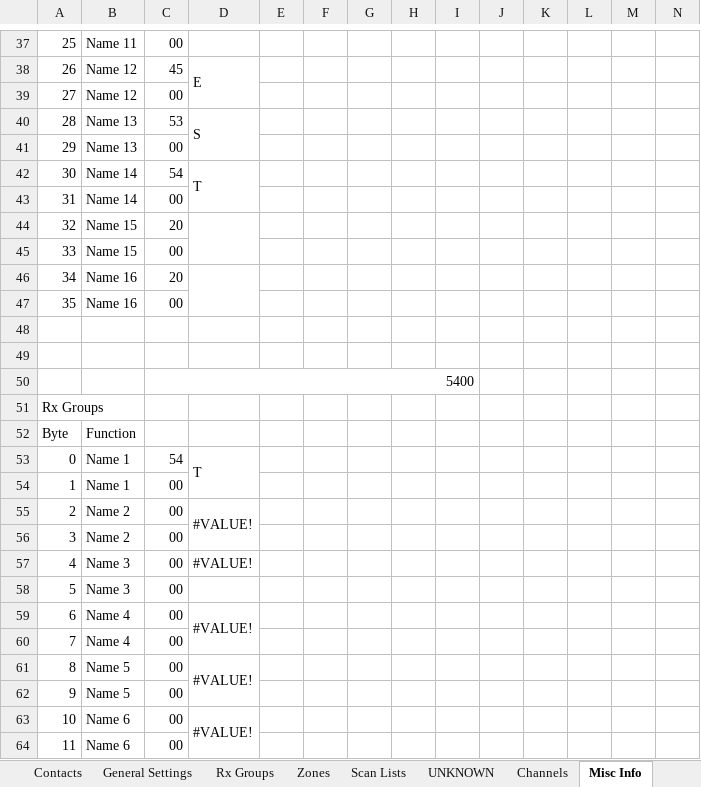
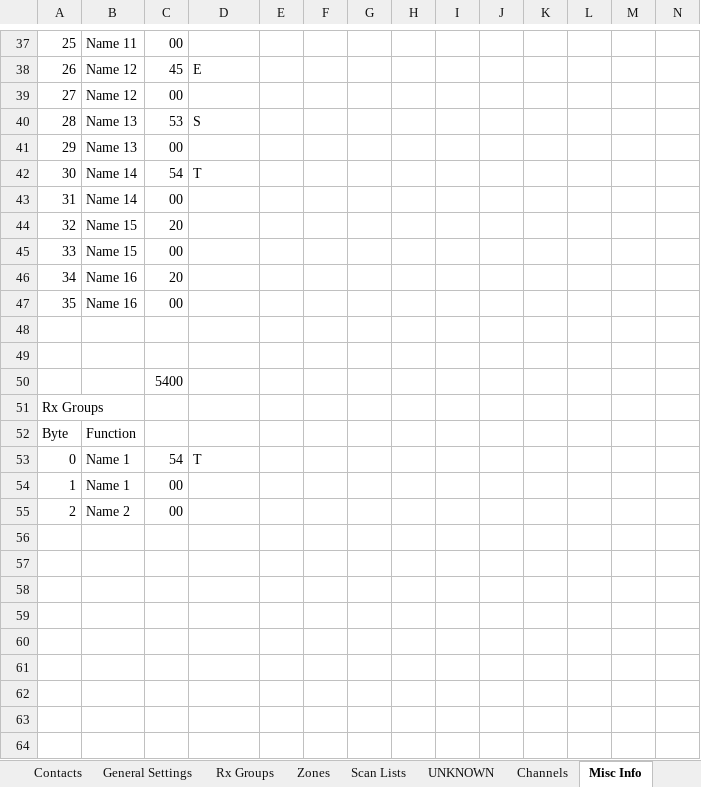
Before and after one commit to travisgoodspeed/md380tools, an Excel workbook: codeplugs/map.xlsx, sheet Misc Info, drawn as a sheet; only a part is shown, gaps mark what is left out; values as stored, in another font and other column widths than the file's, no cell formats; removed rows and columns are numbered as before the commit, all else as after; the diff covers the shown part only; the diff names each change by its address in the sheet, - before the commit and + after, or states it on an @@ line.

```diff
--- a/codeplugs/map.xlsx (sheet Misc Info)
+++ b/codeplugs/map.xlsx (sheet Misc Info)
-D38:D39 merged
-D40:D41 merged
-D42:D43 merged
-D44:D45 merged
-D46:D47 merged
-C50:I50 merged
-D53:D54 merged
-row 55: 2 | Name 2 | 00 | #VALUE!
@@ column A renumbered in row 55 @@
-row 57: 4 | Name 3 | 00 | #VALUE!
-row 58: 5 | Name 3 | 00
-row 59: 6 | Name 4 | 00 | #VALUE!
-row 60: 7 | Name 4 | 00
-row 61: 8 | Name 5 | 00 | #VALUE!
-row 62: 9 | Name 5 | 00
-row 63: 10 | Name 6 | 00 | #VALUE!
-row 64: 11 | Name 6 | 00
```
Also changed, not shown: 331 removed rows and merged cells elsewhere in this sheet, sheet General Settings, cell formats, formulas that keep their value, 30 other files.
